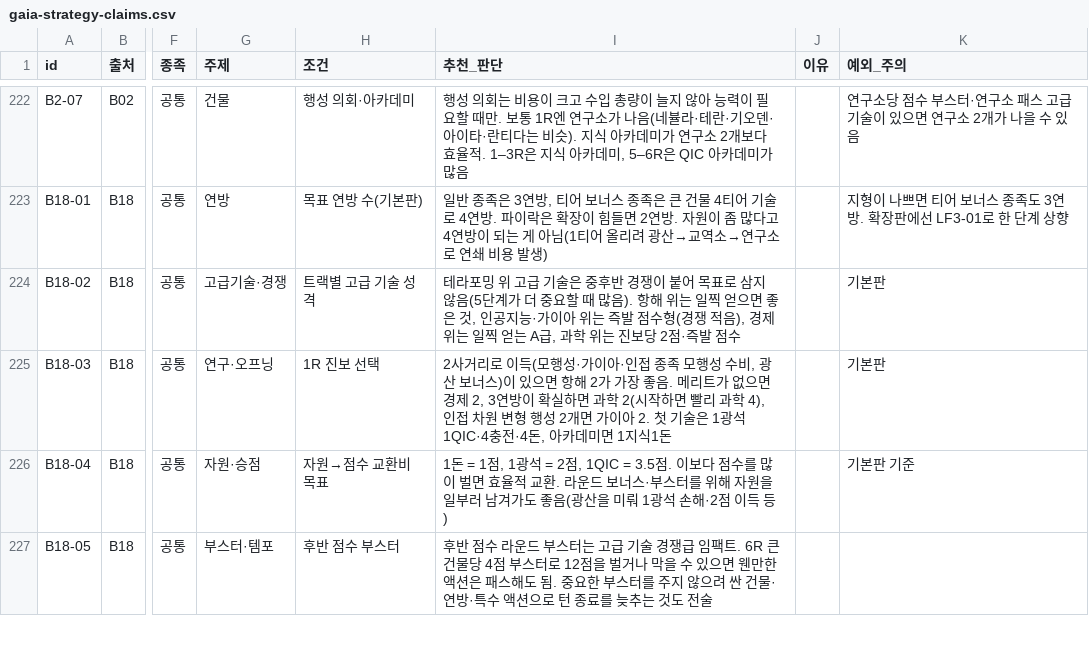
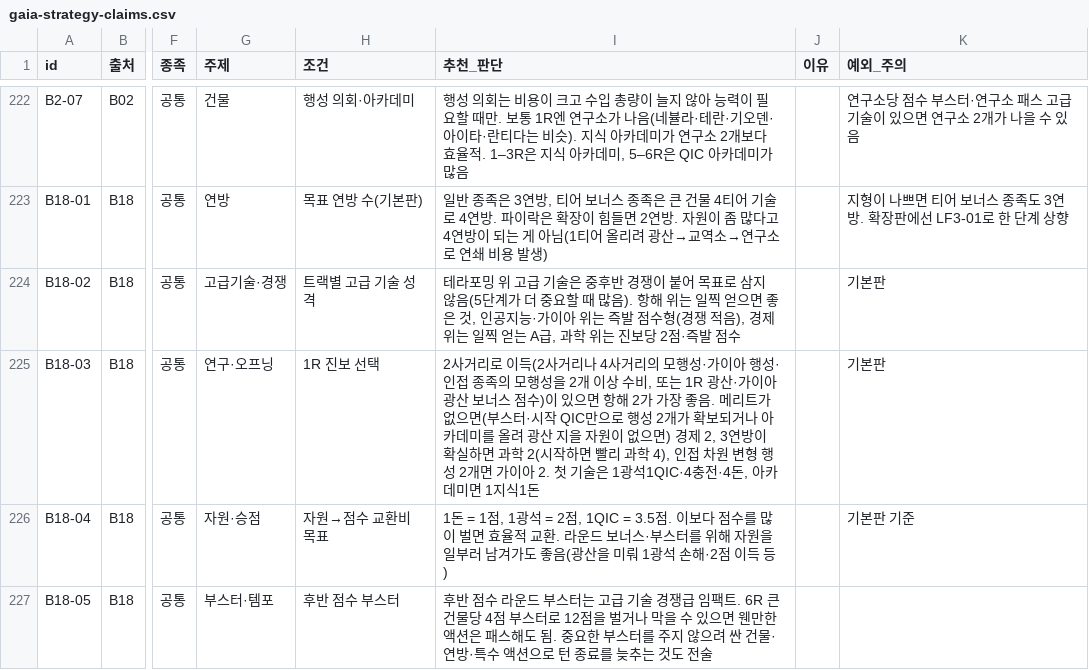
Before and after one commit to Meosik/boardgame-gaia, a CSV file: gaia-rl/research/strategy/gaia-strategy-claims.csv, drawn as a sheet; only a part is shown, gaps mark what is left out; the diff names each change by its address in the sheet, - before the commit and + after, or states it on an @@ line.

Commit message:
Correct claim B18-03: Navigation 2 needs two or more newly defended planets; note how research_when differs
The source (B18 p.3) says two or more home, Gaia or neighbour home planets, or a round 1 mine bonus, and names two cases where Economy 2 is better. The rule tested in lab 054 fired on one planet and in rounds 1-3.

```diff
--- a/gaia-rl/research/strategy/gaia-strategy-claims.csv
+++ b/gaia-rl/research/strategy/gaia-strategy-claims.csv
-I225 (추천_판단): …로 이득(모행성·가이아·인접 종족 모행성 수비, 광산 보너스)이 있으면 항해 2가 가장 좋음. 메리트가 없으면 경제 2,…
+I225 (추천_판단): …로 이득(2사거리나 4사거리의 모행성·가이아 행성·인접 종족의 모행성을 2개 이상 수비, 또는 1R 광산·가이아 광산 보너스 점수)이 있으면 항해 2가 가장 좋음. 메리트가 없으면(부스터·시작 QIC만으로 행성 2개가 확보되거나 아카데미를 올려 광산 지을 자원이 없으면) 경제 2,…
```
Also changed, not shown: 1 other file.
